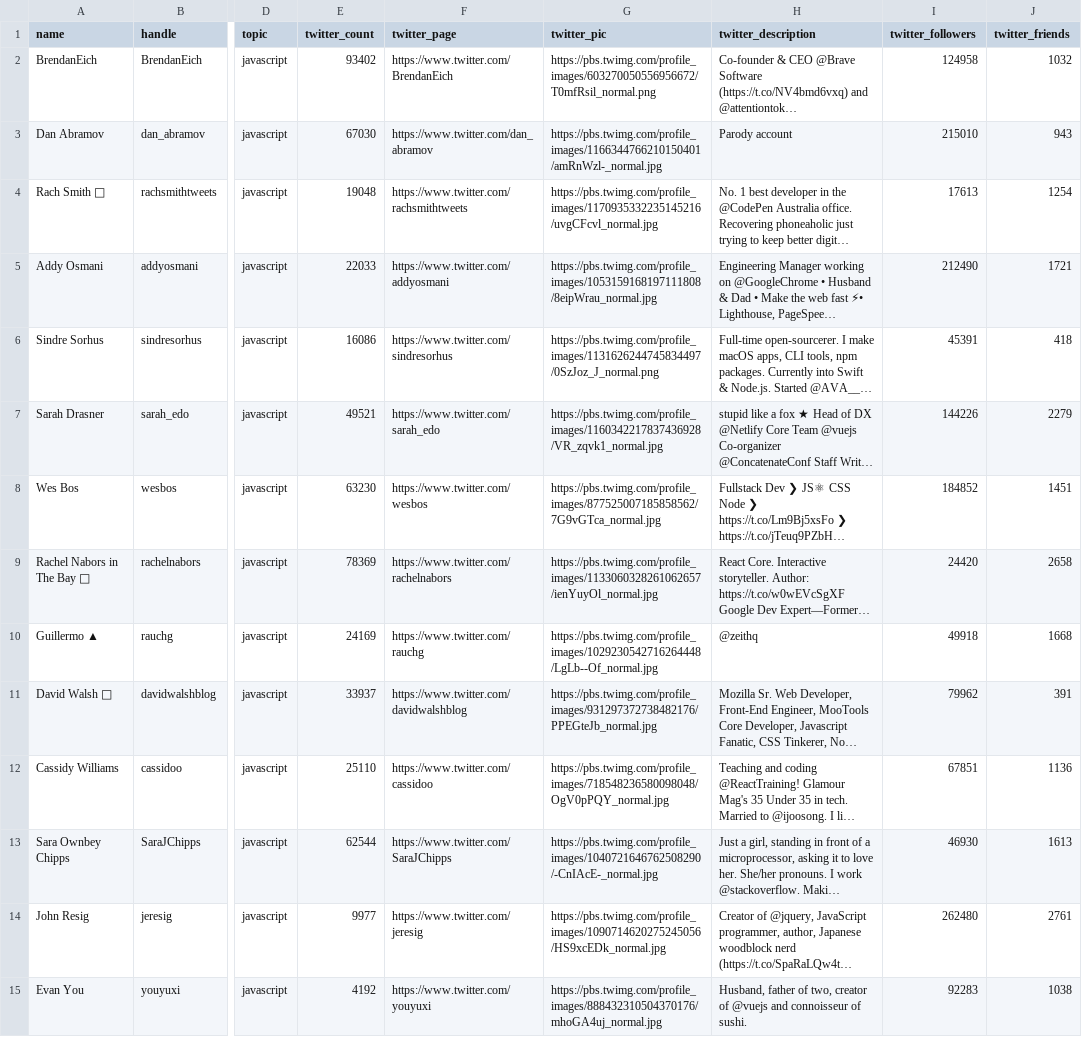
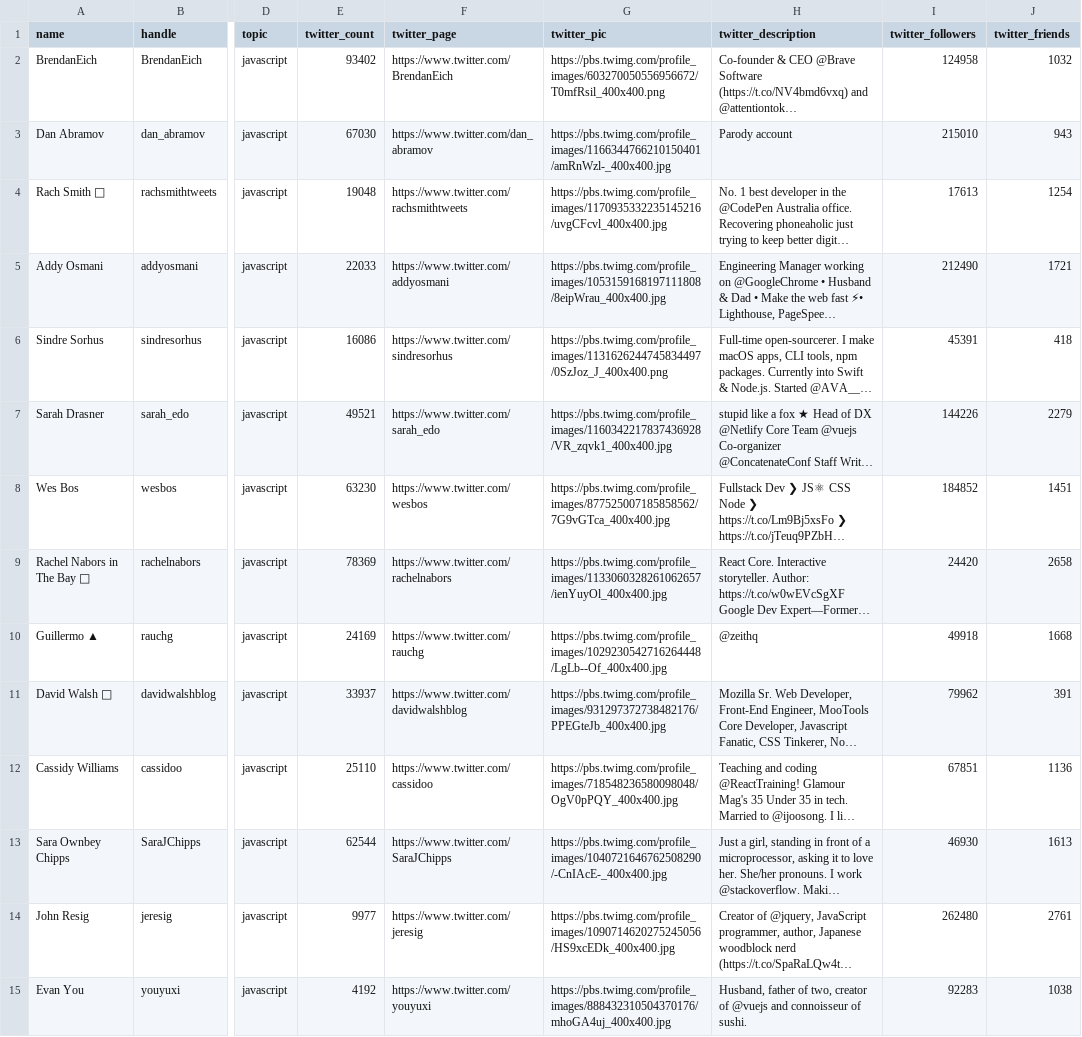
Before and after one commit to telagraphic/front-end-tweets, a CSV file: server/json/tweeters.csv, drawn as a sheet; only a part is shown, gaps mark what is left out; long unchanged cells end in …; the diff covers the shown part only; the diff names each change by its address in the sheet, - before the commit and + after, or states it on an @@ line.

Commit message:
fixed tweeters.csv images url for tweeters profiles

```diff
--- a/server/json/tweeters.csv
+++ b/server/json/tweeters.csv
-G2 (twitter_pic): https://pbs.twimg.com/profile_images/603270050556956672/T0mfRsil_normal.png
+G2 (twitter_pic): https://pbs.twimg.com/profile_images/603270050556956672/T0mfRsil_400x400.png
-G3 (twitter_pic): https://pbs.twimg.com/profile_images/1166344766210150401/amRnWzl-_normal.jpg
+G3 (twitter_pic): https://pbs.twimg.com/profile_images/1166344766210150401/amRnWzl-_400x400.jpg
-G4 (twitter_pic): https://pbs.twimg.com/profile_images/1170935332235145216/uvgCFcvl_normal.jpg
+G4 (twitter_pic): https://pbs.twimg.com/profile_images/1170935332235145216/uvgCFcvl_400x400.jpg
-G5 (twitter_pic): https://pbs.twimg.com/profile_images/1053159168197111808/8eipWrau_normal.jpg
+G5 (twitter_pic): https://pbs.twimg.com/profile_images/1053159168197111808/8eipWrau_400x400.jpg
-G6 (twitter_pic): https://pbs.twimg.com/profile_images/1131626244745834497/0SzJoz_J_normal.png
+G6 (twitter_pic): https://pbs.twimg.com/profile_images/1131626244745834497/0SzJoz_J_400x400.png
-G7 (twitter_pic): https://pbs.twimg.com/profile_images/1160342217837436928/VR_zqvk1_normal.jpg
+G7 (twitter_pic): https://pbs.twimg.com/profile_images/1160342217837436928/VR_zqvk1_400x400.jpg
-G8 (twitter_pic): https://pbs.twimg.com/profile_images/877525007185858562/7G9vGTca_normal.jpg
+G8 (twitter_pic): https://pbs.twimg.com/profile_images/877525007185858562/7G9vGTca_400x400.jpg
-G9 (twitter_pic): https://pbs.twimg.com/profile_images/1133060328261062657/ienYuyOl_normal.jpg
+G9 (twitter_pic): https://pbs.twimg.com/profile_images/1133060328261062657/ienYuyOl_400x400.jpg
-G10 (twitter_pic): https://pbs.twimg.com/profile_images/1029230542716264448/LgLb--Of_normal.jpg
+G10 (twitter_pic): https://pbs.twimg.com/profile_images/1029230542716264448/LgLb--Of_400x400.jpg
-G11 (twitter_pic): https://pbs.twimg.com/profile_images/931297372738482176/PPEGteJb_normal.jpg
+G11 (twitter_pic): https://pbs.twimg.com/profile_images/931297372738482176/PPEGteJb_400x400.jpg
-G12 (twitter_pic): https://pbs.twimg.com/profile_images/718548236580098048/OgV0pPQY_normal.jpg
+G12 (twitter_pic): https://pbs.twimg.com/profile_images/718548236580098048/OgV0pPQY_400x400.jpg
-G13 (twitter_pic): https://pbs.twimg.com/profile_images/1040721646762508290/-CnIAcE-_normal.jpg
+G13 (twitter_pic): https://pbs.twimg.com/profile_images/1040721646762508290/-CnIAcE-_400x400.jpg
-G14 (twitter_pic): https://pbs.twimg.com/profile_images/1090714620275245056/HS9xcEDk_normal.jpg
+G14 (twitter_pic): https://pbs.twimg.com/profile_images/1090714620275245056/HS9xcEDk_400x400.jpg
-G15 (twitter_pic): https://pbs.twimg.com/profile_images/888432310504370176/mhoGA4uj_normal.jpg
+G15 (twitter_pic): https://pbs.twimg.com/profile_images/888432310504370176/mhoGA4uj_400x400.jpg
```
Also changed, not shown: 31 edited cells elsewhere in this file.
